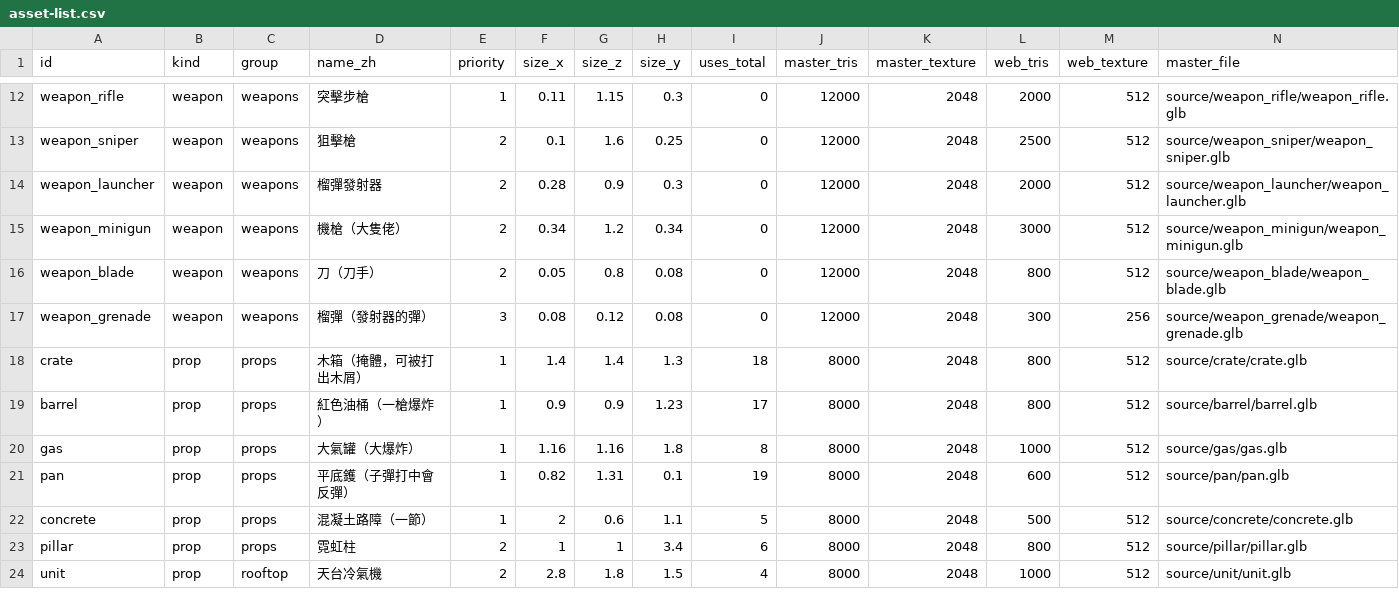
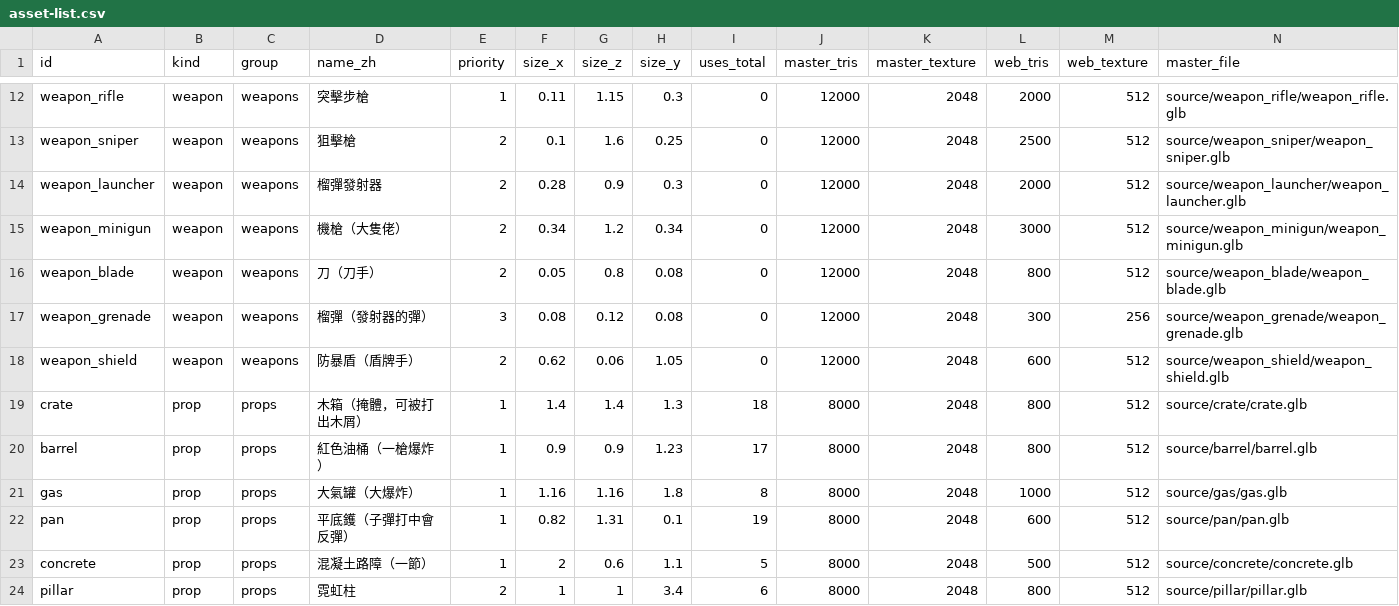
Before and after one commit to cclodty/Game-demo-Develop, a CSV file: assets/asset-list.csv, drawn as a sheet; only a part is shown, gaps mark what is left out; the shorter side is filled out with more unchanged rows; rows hold the shown columns only; the diff names each change by its address in the sheet, - before the commit and + after, or states it on an @@ line.

```diff
--- a/assets/asset-list.csv
+++ b/assets/asset-list.csv
+row 18: weapon_shield | weapon | weapons | 防暴盾（盾牌手） | 2 | 0.62 | 0.06 | 1.05 | 0 | 12000 | 2048 | 600 | 512 | source/weapon_shield/weapon_shield.glb
```
Also changed, not shown: 10 other files.
